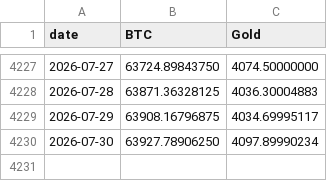
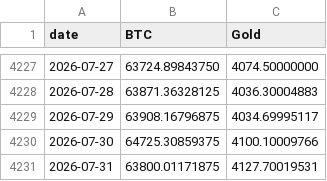
Before and after one commit to vcraignou/data, a CSV file: docs/prices.csv, drawn as a sheet; only a part is shown, gaps mark what is left out.

```diff
--- a/docs/prices.csv
+++ b/docs/prices.csv
@@ -4229,2 +4229,3 @@ date,BTC,Gold
 2026-07-29,63908.16796875,4034.69995117
-2026-07-30,63927.78906250,4097.89990234
+2026-07-30,64725.30859375,4100.10009766
+2026-07-31,63800.01171875,4127.70019531
```
Also changed, not shown: 1 other file.
